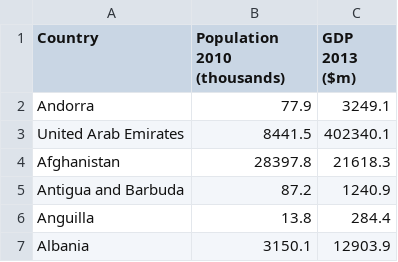
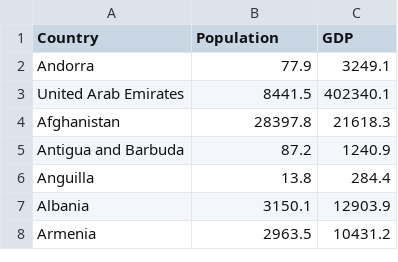
Before and after one commit to thetomscott/LittleBlueSparkle, a CSV file: data/explorer.csv, drawn as a sheet; only a part is shown; the shorter side is filled out with more unchanged rows.

Commit message:
data update

```diff
--- a/data/explorer.csv
+++ b/data/explorer.csv
@@ -1,2 +1,2 @@
-Country,Population 2010 (thousands),GDP 2013 ($m)
+Country,Population,GDP
 Andorra,77.9,3249.1
```
